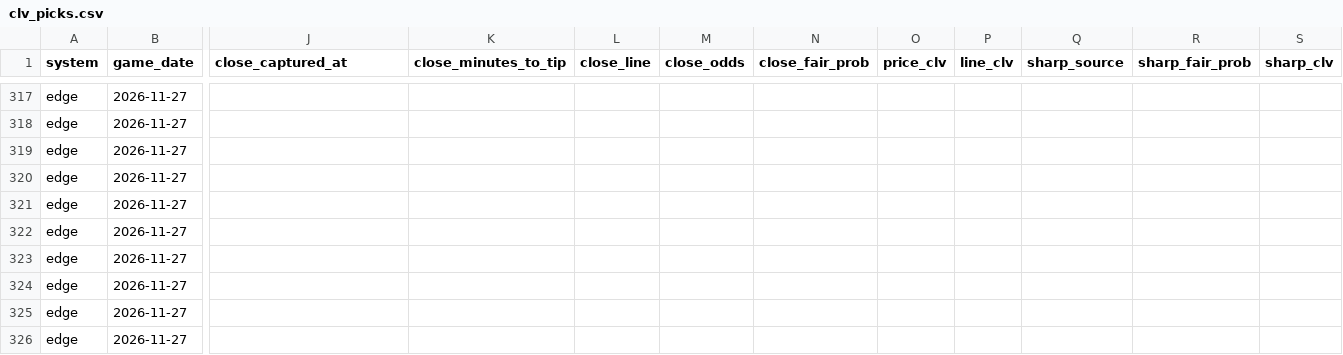
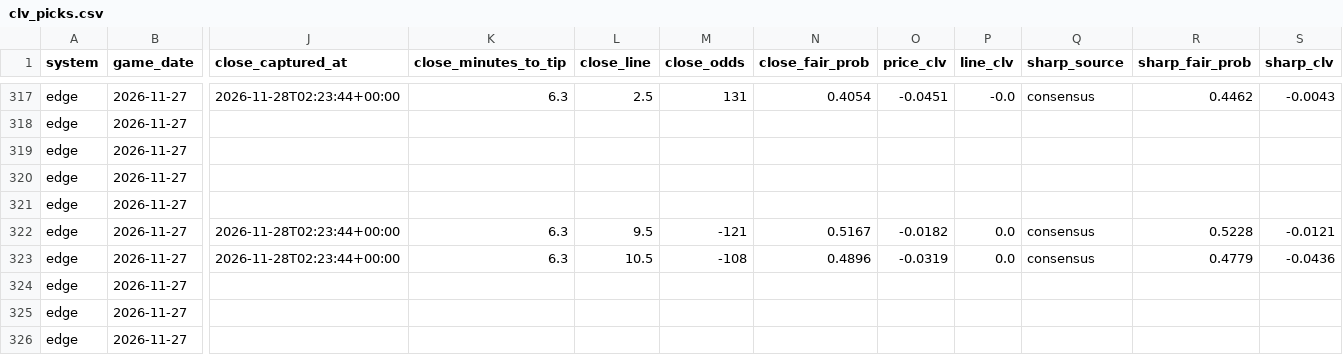
Before and after one commit to skbrillo/prop-analyzer, a CSV file: docs/clv_picks.csv, drawn as a sheet; only a part is shown, gaps mark what is left out; the diff covers the shown part only; the diff names each change by its address in the sheet, - before the commit and + after, or states it on an @@ line.

```diff
--- a/docs/clv_picks.csv
+++ b/docs/clv_picks.csv
-J317 (close_captured_at): (empty)
+J317 (close_captured_at): 2026-11-28T02:23:44+00:00
-K317 (close_minutes_to_tip): (empty)
+K317 (close_minutes_to_tip): 6.3
-L317 (close_line): (empty)
+L317 (close_line): 2.5
-M317 (close_odds): (empty)
+M317 (close_odds): 131
-N317 (close_fair_prob): (empty)
+N317 (close_fair_prob): 0.4054
-O317 (price_clv): (empty)
+O317 (price_clv): -0.0451
-P317 (line_clv): (empty)
+P317 (line_clv): -0.0
-Q317 (sharp_source): (empty)
+Q317 (sharp_source): consensus
-R317 (sharp_fair_prob): (empty)
+R317 (sharp_fair_prob): 0.4462
-S317 (sharp_clv): (empty)
+S317 (sharp_clv): -0.0043
-J322:J323 (close_captured_at): (empty)
+J322:J323 (close_captured_at): 2026-11-28T02:23:44+00:00
-K322:K323 (close_minutes_to_tip): (empty)
+K322:K323 (close_minutes_to_tip): 6.3
-L322 (close_line): (empty)
+L322 (close_line): 9.5
-M322 (close_odds): (empty)
+M322 (close_odds): -121
-N322 (close_fair_prob): (empty)
+N322 (close_fair_prob): 0.5167
-O322 (price_clv): (empty)
+O322 (price_clv): -0.0182
-P322:P323 (line_clv): (empty)
+P322:P323 (line_clv): 0.0
-Q322:Q323 (sharp_source): (empty)
+Q322:Q323 (sharp_source): consensus
-R322 (sharp_fair_prob): (empty)
+R322 (sharp_fair_prob): 0.5228
-S322 (sharp_clv): (empty)
+S322 (sharp_clv): -0.0121
-L323 (close_line): (empty)
+L323 (close_line): 10.5
-M323 (close_odds): (empty)
+M323 (close_odds): -108
-N323 (close_fair_prob): (empty)
+N323 (close_fair_prob): 0.4896
-O323 (price_clv): (empty)
+O323 (price_clv): -0.0319
-R323 (sharp_fair_prob): (empty)
+R323 (sharp_fair_prob): 0.4779
-S323 (sharp_clv): (empty)
+S323 (sharp_clv): -0.0436
```
Also changed, not shown: 75 edited cells elsewhere in this file, data/team_defense.csv, 9 other files.
